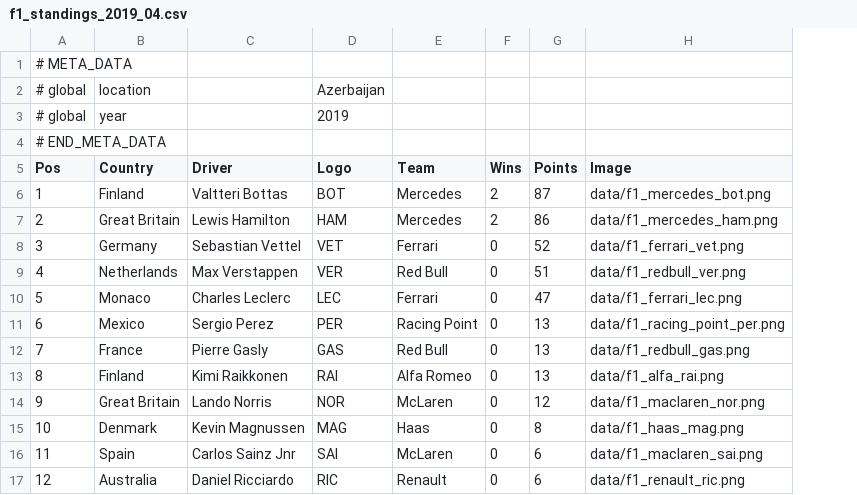
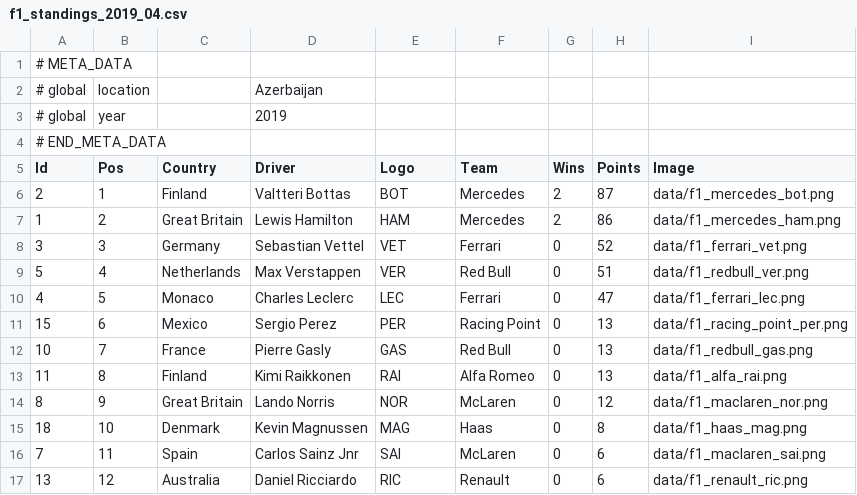
Before and after one commit to colinw7/CQCharts, a CSV file: data/data/f1_standings_2019_04.csv, drawn as a sheet; only a part is shown; removed rows and columns are numbered as before the commit, all else as after; the diff names each change by its address in the sheet, - before the commit and + after, or states it on an @@ line.

```diff
--- a/data/data/f1_standings_2019_04.csv
+++ b/data/data/f1_standings_2019_04.csv
+column A (Id), row 1: # META_DATA; row 4: # END_META_DATA; rows 6-17: 2 | 1 | 3 | 5 | 4 | 15 | 10 | 11 | 8 | 18 | 7 | 13
-B1 (Pos): # META_DATA
+B1 (Pos): (empty)
-row 2: # global | location |  | Azerbaijan
-row 3: # global | year |  | 2019
+row 2: # global | location |  | Azerbaijan
+row 3: # global | year |  | 2019
-B4 (Pos): # END_META_DATA
+B4 (Pos): (empty)
```
Also changed, not shown: data/data/f1_standings_2019_01.csv, data/data/f1_standings_2019_02.csv, 53 other files.
